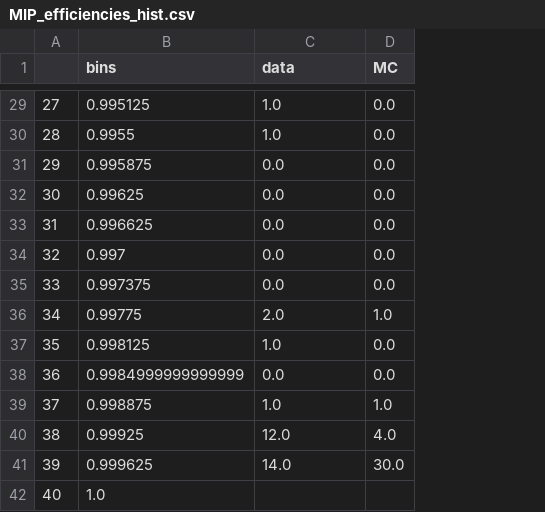
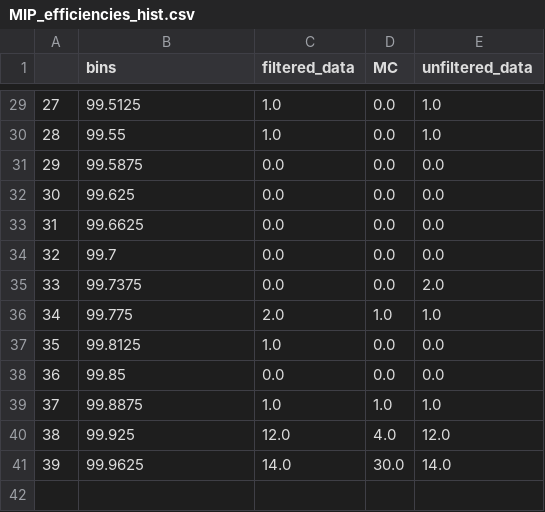
Before and after one commit to LDMX-Software/hcal-testbeam-analysis, a CSV file: plots/MIP_efficiencies_hist.csv, drawn as a sheet; only a part is shown, gaps mark what is left out; removed rows and columns are numbered as before the commit, all else as after; the diff covers the shown part only; the diff names each change by its address in the sheet, - before the commit and + after, or states it on an @@ line.

```diff
--- a/plots/MIP_efficiencies_hist.csv
+++ b/plots/MIP_efficiencies_hist.csv
+column E (unfiltered_data), rows 29-41: 1.0 | 1.0 | 0.0 | 0.0 | 0.0 | 0.0 | 2.0 | 1.0 | 0.0 | 0.0 | 1.0 | 12.0 | 14.0
-C1: data
+C1: filtered_data
-B29 (bins): 0.995125
+B29 (bins): 99.5125
-B30 (bins): 0.9955
+B30 (bins): 99.55
-B31 (bins): 0.995875
+B31 (bins): 99.5875
-B32 (bins): 0.99625
+B32 (bins): 99.625
-B33 (bins): 0.996625
+B33 (bins): 99.6625
-B34 (bins): 0.997
+B34 (bins): 99.7
-B35 (bins): 0.997375
+B35 (bins): 99.7375
-B36 (bins): 0.99775
+B36 (bins): 99.775
-B37 (bins): 0.998125
+B37 (bins): 99.8125
-B38 (bins): 0.9984999999999999
+B38 (bins): 99.85
-B39 (bins): 0.998875
+B39 (bins): 99.8875
-B40 (bins): 0.99925
+B40 (bins): 99.925
-B41 (bins): 0.999625
+B41 (bins): 99.9625
-row 42: 40 | 1.0
```
Also changed, not shown: 27 edited cells elsewhere in this file.
